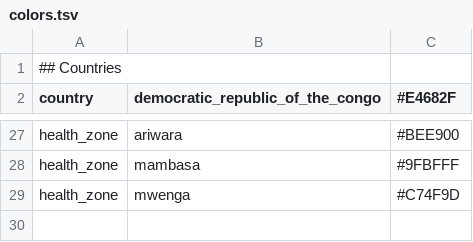
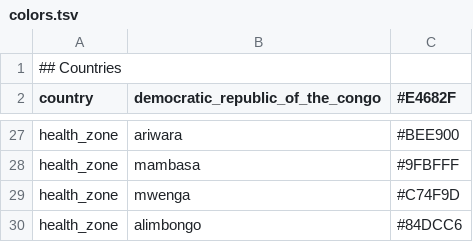
Before and after one commit to inrb-drc/ebola-nord-kivu, a TSV file: config/colors.tsv, drawn as a sheet; only a part is shown, gaps mark what is left out.

```diff
--- a/config/colors.tsv
+++ b/config/colors.tsv
@@ -29 +29,2 @@ health_zone	mambasa	#9FBFFF
 health_zone	mwenga	#C74F9D
+health_zone	alimbongo	#84DCC6
```
Also changed, not shown: config/lat_longs.tsv, 5 other files.
